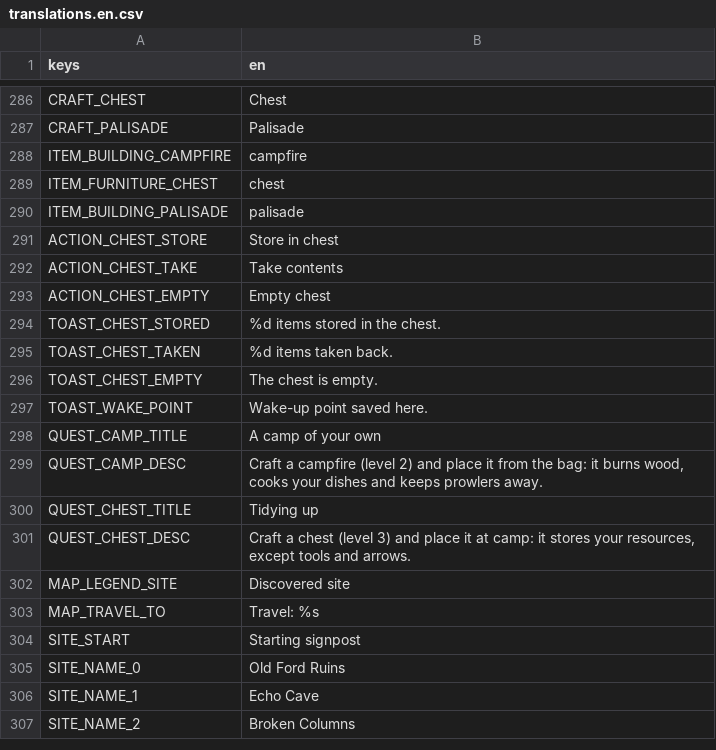
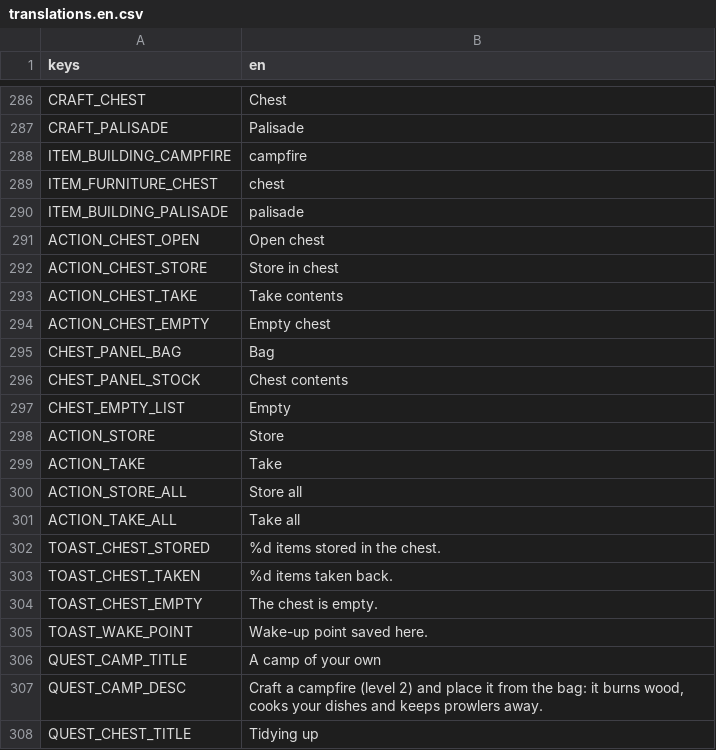
Before and after one commit to CharlieG42/ZimutAdventure, a CSV file: locales/translations.en.csv, drawn as a sheet; only a part is shown, gaps mark what is left out; the shorter side is filled out with more unchanged rows; the diff names each change by its address in the sheet, - before the commit and + after, or states it on an @@ line.

```diff
--- a/locales/translations.en.csv
+++ b/locales/translations.en.csv
+row 291: ACTION_CHEST_OPEN | Open chest
+row 295: CHEST_PANEL_BAG | Bag
+row 296: CHEST_PANEL_STOCK | Chest contents
+row 297: CHEST_EMPTY_LIST | Empty
+row 298: ACTION_STORE | Store
+row 299: ACTION_TAKE | Take
+row 300: ACTION_STORE_ALL | Store all
+row 301: ACTION_TAKE_ALL | Take all
```
Also changed, not shown: locales/translations.fr.csv, 9 other files.
